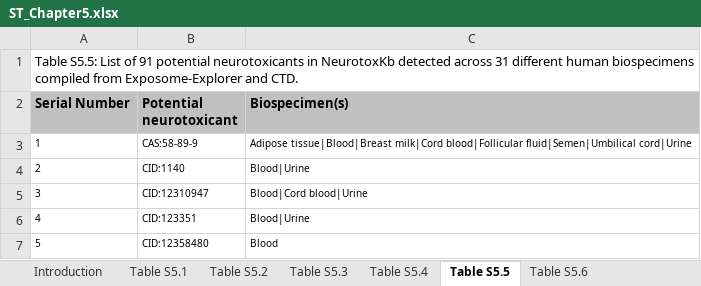
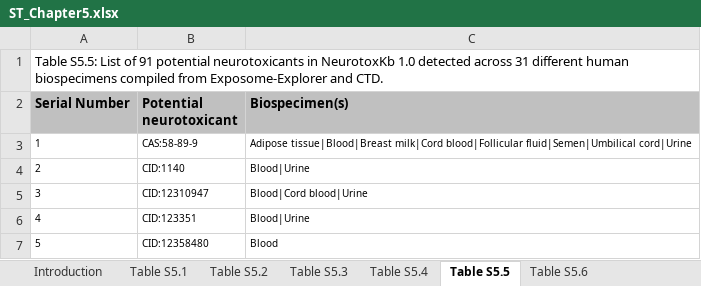
Before and after one commit to asamallab/PhDThesis-Janani_R, an Excel workbook: SI/ST_Chapter5.xlsx, sheet Table S5.5, drawn as a sheet; only a part is shown; values as stored, in another font and other column widths than the file's, no borders; the diff names each change by its address in the sheet, - before the commit and + after, or states it on an @@ line.

```diff
--- a/SI/ST_Chapter5.xlsx (sheet Table S5.5)
+++ b/SI/ST_Chapter5.xlsx (sheet Table S5.5)
-A1 (Serial Number): …in NeurotoxKb detected across…
+A1 (Serial Number): …in NeurotoxKb 1.0 detected across…
```
Also changed, not shown: sheet Introduction, sheet Table S5.4, sheet Table S5.1, sheet Table S5.2, sheet Table S5.6, SI/ST_Chapter2.xlsx, 3 other files.
